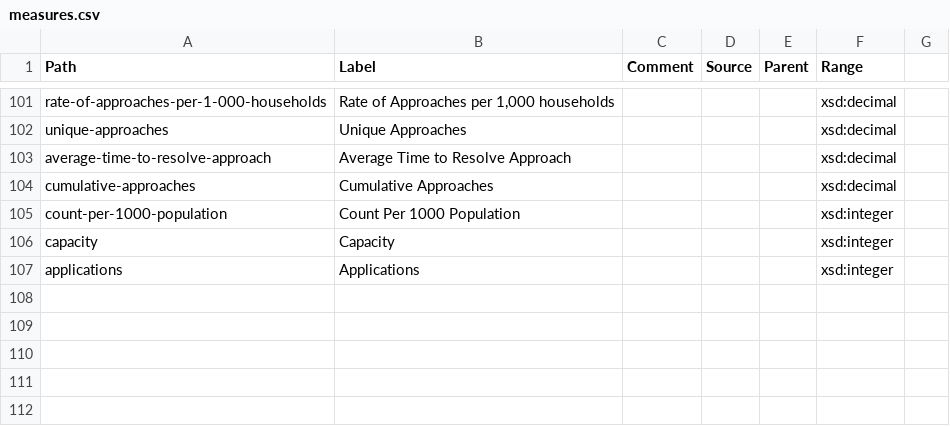
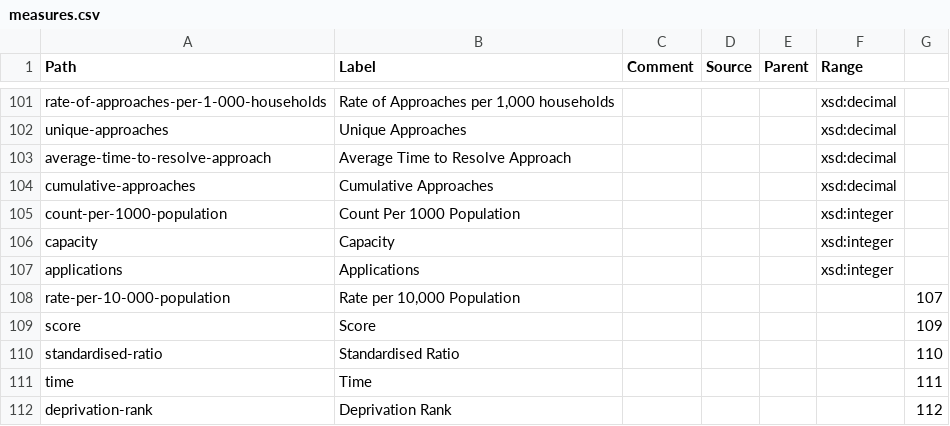
Before and after one commit to GSS-Cogs/ref_common, a CSV file: reference/measures.csv, drawn as a sheet; only a part is shown, gaps mark what is left out.

Commit message:
Update measures.csv

```diff
--- a/reference/measures.csv
+++ b/reference/measures.csv
@@ -107 +107,6 @@ capacity,Capacity,,,,xsd:integer
 applications,Applications,,,,xsd:integer
+rate-per-10-000-population,"Rate per 10,000 Population",,,,,107
+score,Score,,,,,109
+standardised-ratio,Standardised Ratio,,,,,110
+time,Time,,,,,111
+deprivation-rank,Deprivation Rank,,,,,112
```
